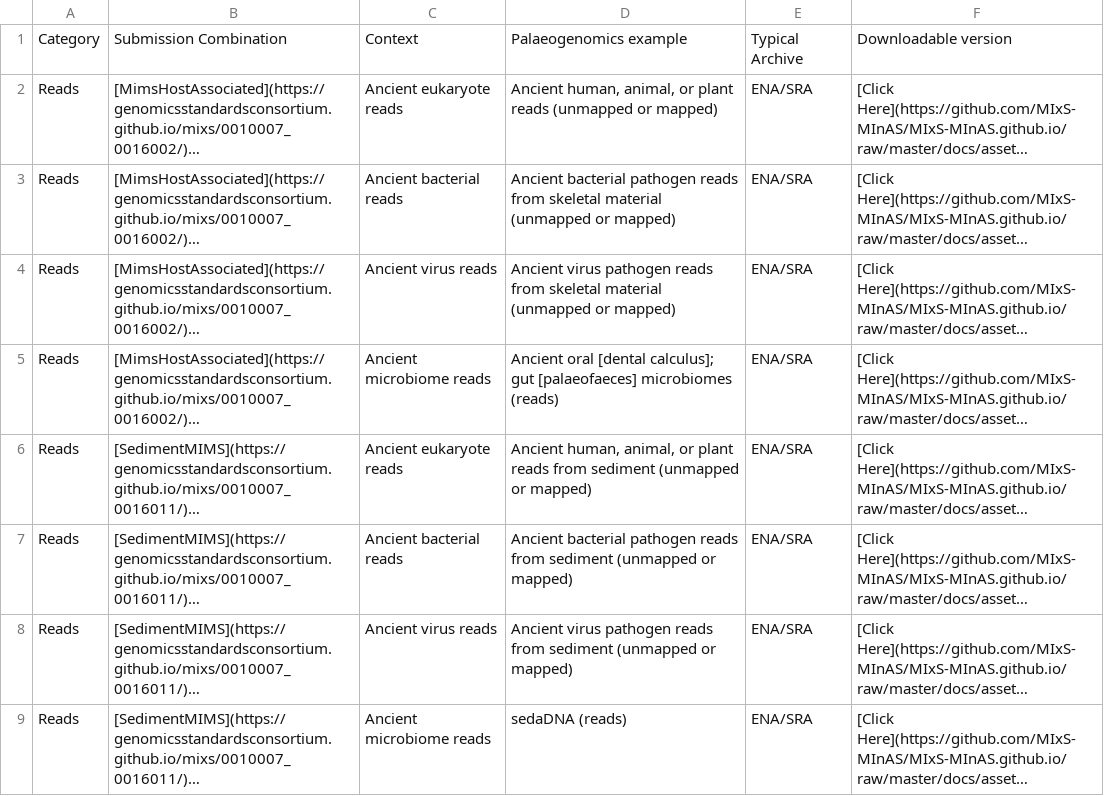
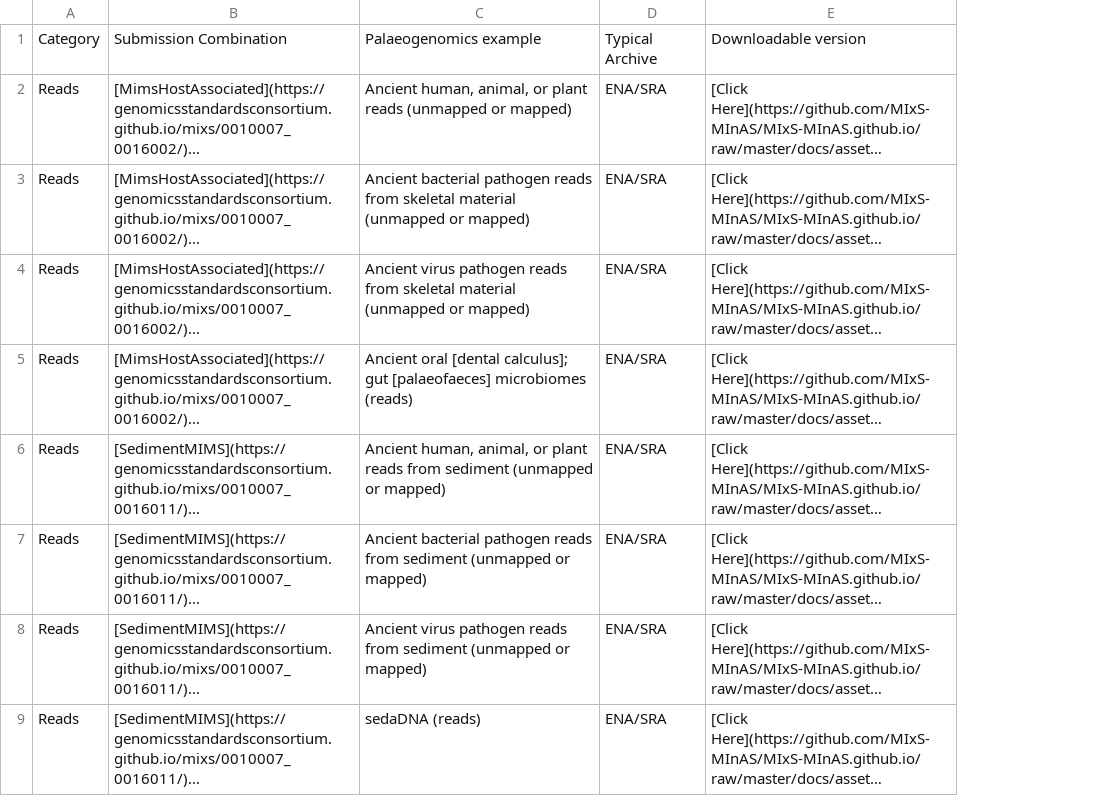
Before and after one commit to MIxS-MInAS/MIxS-MInAS.github.io, a CSV file: docs/assets/checklists/versions/mixs_v6_minas_v0.0.2_submission_packages.csv, drawn as a sheet; only a part is shown; long unchanged cells end in …; the diff names each change by its address in the sheet, - before the commit and + after, or states it on an @@ line.

Commit message:
Remove context column from submission package options to make it easier for people to identify what they work on (previous column was too strict in their categorisation)

```diff
--- a/docs/assets/checklists/versions/mixs_v6_minas_v0.0.2_submission_packages.csv
+++ b/docs/assets/checklists/versions/mixs_v6_minas_v0.0.2_submission_packages.csv
-column C, rows 1-9: Context | Ancient eukaryote reads | Ancient bacterial reads | Ancient virus reads | Ancient microbiome reads | Ancient eukaryote reads | Ancient bacterial reads | Ancient virus reads | Ancient microbiome reads
```
